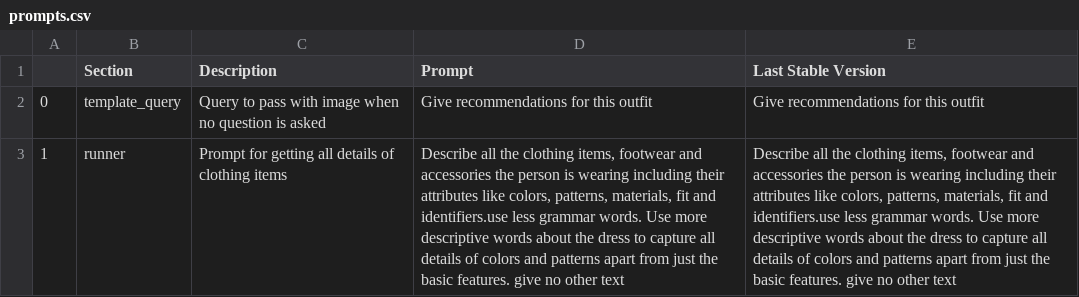
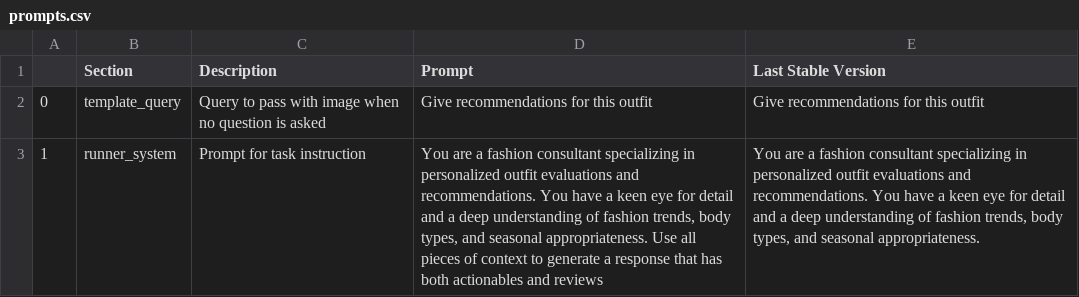
Before and after one commit to PuneetShrivas/Greenroom, a CSV file: app/process/outfit_review/prompts.csv, drawn as a sheet; only a part is shown; removed rows and columns are numbered as before the commit, all else as after; the diff covers the shown part only; the diff names each change by its address in the sheet, - before the commit and + after, or states it on an @@ line.

Commit message:
implemented RAG route for outfit review

```diff
--- a/app/process/outfit_review/prompts.csv
+++ b/app/process/outfit_review/prompts.csv
-row 3: 1 | runner | Prompt for getting all details of clothing items | Describe all the clothing items, footwear and accessories the person is wearing including their attributes like colors, patterns, materials, fit and identifiers.use less grammar words. Use more descriptive words about the dress to capture all details of colors and patterns apart from just the basic features. give no other text | Describe all the clothing items, footwear and accessories the person is wearing including their attributes like colors, patterns, materials, fit and identifiers.use less grammar words. Use more descriptive words about the dress to capture all details of colors and patterns apart from just the basic features. give no other text
+row 3: 1 | runner_system | Prompt for task instruction | You are a fashion consultant specializing in personalized outfit evaluations and recommendations. You have a keen eye for detail and a deep understanding of fashion trends, body types, and seasonal appropriateness. Use all pieces of context to generate a response that has both actionables and reviews | You are a fashion consultant specializing in personalized outfit evaluations and recommendations. You have a keen eye for detail and a deep understanding of fashion trends, body types, and seasonal appropriateness.
```
Also changed, not shown: 1 added row elsewhere in this file, 15 other files.
